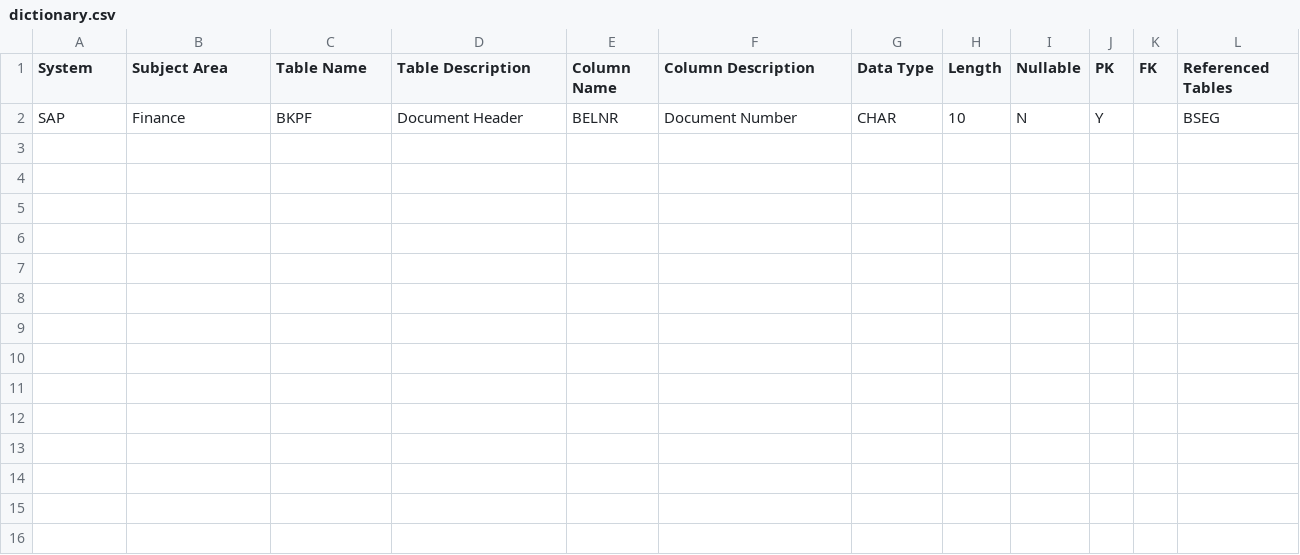
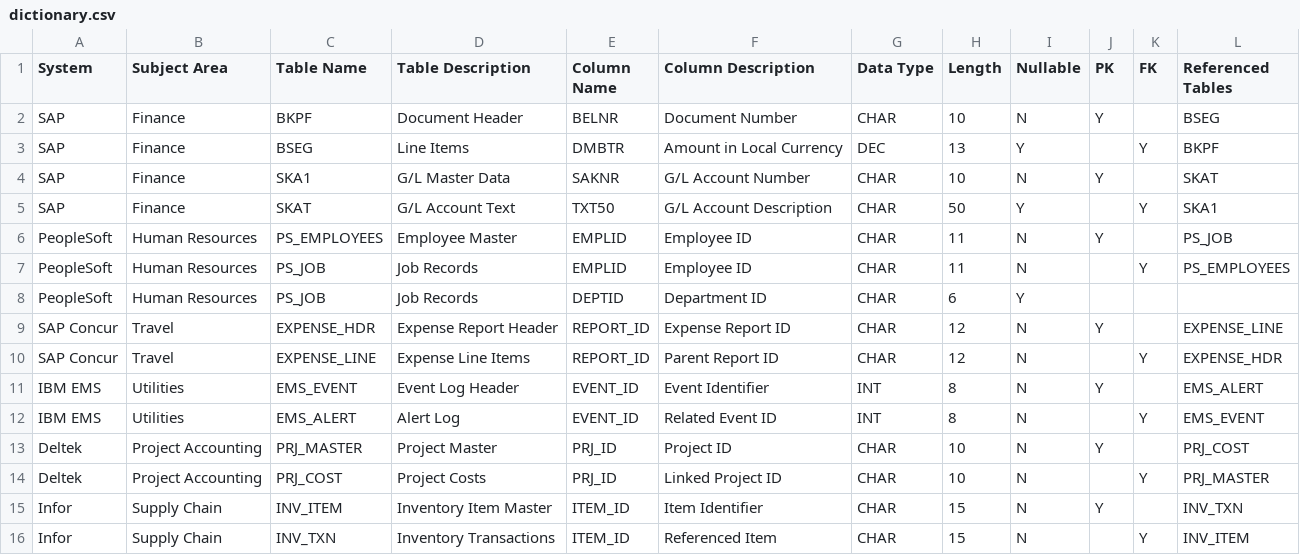
Before and after one commit to altitudehouseconsulting/the-data-dictionary, a CSV file: _data/dictionary.csv, drawn as a sheet; the diff names each change by its address in the sheet, - before the commit and + after, or states it on an @@ line.

Commit message:
Update dictionary.csv

```diff
--- a/_data/dictionary.csv
+++ b/_data/dictionary.csv
+row 3: SAP | Finance | BSEG | Line Items | DMBTR | Amount in Local Currency | DEC | 13 | Y |  | Y | BKPF
+row 4: SAP | Finance | SKA1 | G/L Master Data | SAKNR | G/L Account Number | CHAR | 10 | N | Y |  | SKAT
+row 5: SAP | Finance | SKAT | G/L Account Text | TXT50 | G/L Account Description | CHAR | 50 | Y |  | Y | SKA1
+row 6: PeopleSoft | Human Resources | PS_EMPLOYEES | Employee Master | EMPLID | Employee ID | CHAR | 11 | N | Y |  | PS_JOB
+row 7: PeopleSoft | Human Resources | PS_JOB | Job Records | EMPLID | Employee ID | CHAR | 11 | N |  | Y | PS_EMPLOYEES
+row 8: PeopleSoft | Human Resources | PS_JOB | Job Records | DEPTID | Department ID | CHAR | 6 | Y
+row 9: SAP Concur | Travel | EXPENSE_HDR | Expense Report Header | REPORT_ID | Expense Report ID | CHAR | 12 | N | Y |  | EXPENSE_LINE
+row 10: SAP Concur | Travel | EXPENSE_LINE | Expense Line Items | REPORT_ID | Parent Report ID | CHAR | 12 | N |  | Y | EXPENSE_HDR
+row 11: IBM EMS | Utilities | EMS_EVENT | Event Log Header | EVENT_ID | Event Identifier | INT | 8 | N | Y |  | EMS_ALERT
+row 12: IBM EMS | Utilities | EMS_ALERT | Alert Log | EVENT_ID | Related Event ID | INT | 8 | N |  | Y | EMS_EVENT
+row 13: Deltek | Project Accounting | PRJ_MASTER | Project Master | PRJ_ID | Project ID | CHAR | 10 | N | Y |  | PRJ_COST
+row 14: Deltek | Project Accounting | PRJ_COST | Project Costs | PRJ_ID | Linked Project ID | CHAR | 10 | N |  | Y | PRJ_MASTER
+row 15: Infor | Supply Chain | INV_ITEM | Inventory Item Master | ITEM_ID | Item Identifier | CHAR | 15 | N | Y |  | INV_TXN
+row 16: Infor | Supply Chain | INV_TXN | Inventory Transactions | ITEM_ID | Referenced Item | CHAR | 15 | N |  | Y | INV_ITEM
```
